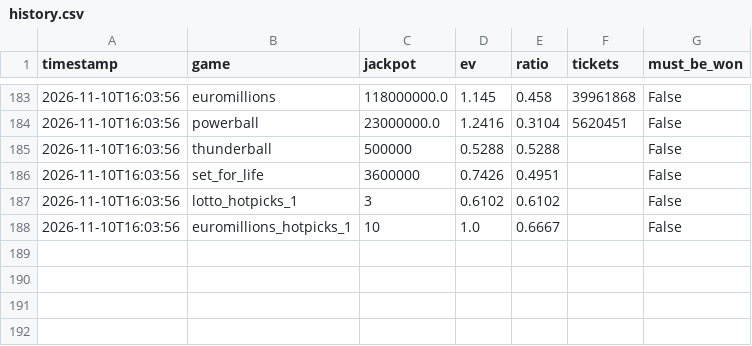
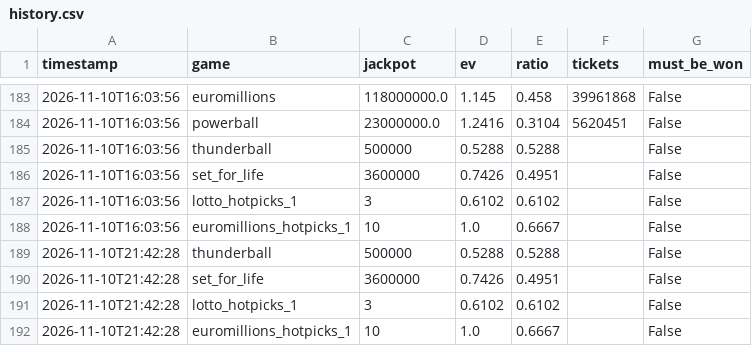
Before and after one commit to LStanbrook/lottery-ev-monitor, a CSV file: data/history.csv, drawn as a sheet; only a part is shown, gaps mark what is left out; the diff names each change by its address in the sheet, - before the commit and + after, or states it on an @@ line.

```diff
--- a/data/history.csv
+++ b/data/history.csv
+row 189: 2026-11-10T21:42:28 | thunderball | 500000 | 0.5288 | 0.5288 |  | False
+row 190: 2026-11-10T21:42:28 | set_for_life | 3600000 | 0.7426 | 0.4951 |  | False
+row 191: 2026-11-10T21:42:28 | lotto_hotpicks_1 | 3 | 0.6102 | 0.6102 |  | False
+row 192: 2026-11-10T21:42:28 | euromillions_hotpicks_1 | 10 | 1.0 | 0.6667 |  | False
```
Also changed, not shown: 1 other file.
